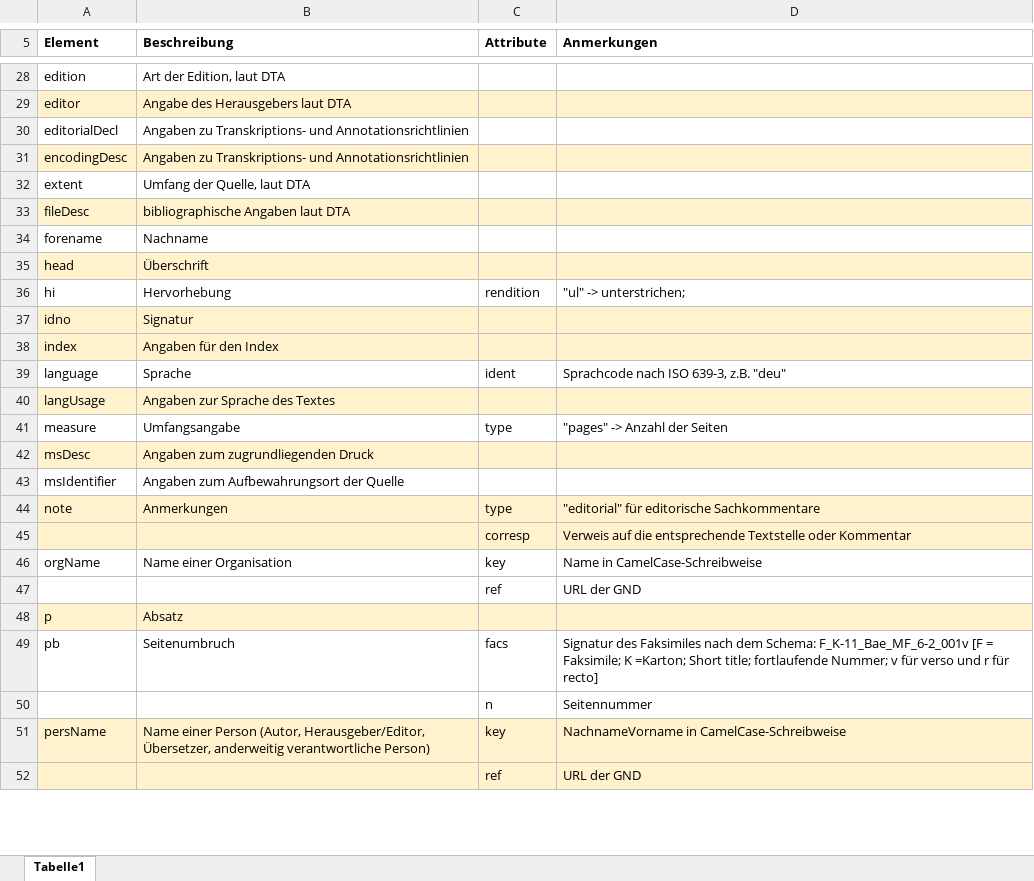
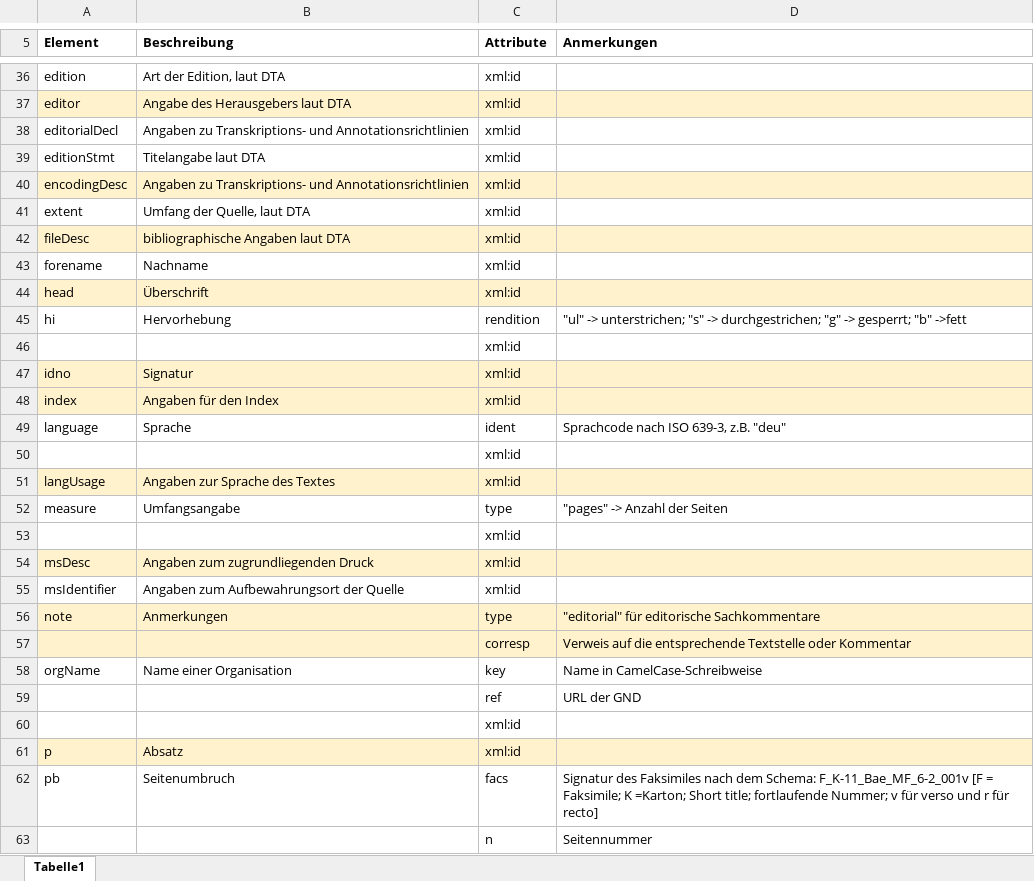
Before and after one commit to KfNGOe/baernreither-data, an Excel workbook: docs/Uebersicht_Elemente_Baernreither-Edition_2023.xlsx, sheet Tabelle1, drawn as a sheet; only a part is shown, gaps mark what is left out; the shorter side is filled out with more unchanged rows; values as stored, in another font and other column widths than the file's, no borders; addresses are those after the commit; the diff covers the shown part only; the diff names each change by its address in the sheet, - before the commit and + after, or states it on an @@ line.

```diff
--- a/docs/Uebersicht_Elemente_Baernreither-Edition_2023.xlsx (sheet Tabelle1)
+++ b/docs/Uebersicht_Elemente_Baernreither-Edition_2023.xlsx (sheet Tabelle1)
-C36:C38 (Attribute): (empty)
+C36:C38 (Attribute): xml:id
+row 39: editionStmt | Titelangabe laut DTA | xml:id
-C40:C44 (Attribute): (empty)
+C40:C44 (Attribute): xml:id
-D45 (Anmerkungen): …-> unterstrichen;
+D45 (Anmerkungen): …-> unterstrichen; "s" -> durchgestrichen; "g" -> gesperrt; "b" ->fett
+row 46:  |  | xml:id
-C47:C48 (Attribute): (empty)
+C47:C48 (Attribute): xml:id
+row 50:  |  | xml:id
-C51 (Attribute): (empty)
+C51 (Attribute): xml:id
+row 53:  |  | xml:id
-C54:C55 (Attribute): (empty)
+C54:C55 (Attribute): xml:id
+row 60:  |  | xml:id
-C61 (Attribute): (empty)
+C61 (Attribute): xml:id
```
Also changed, not shown: 15 added rows and 26 edited cells elsewhere in this sheet, 9 other files.
